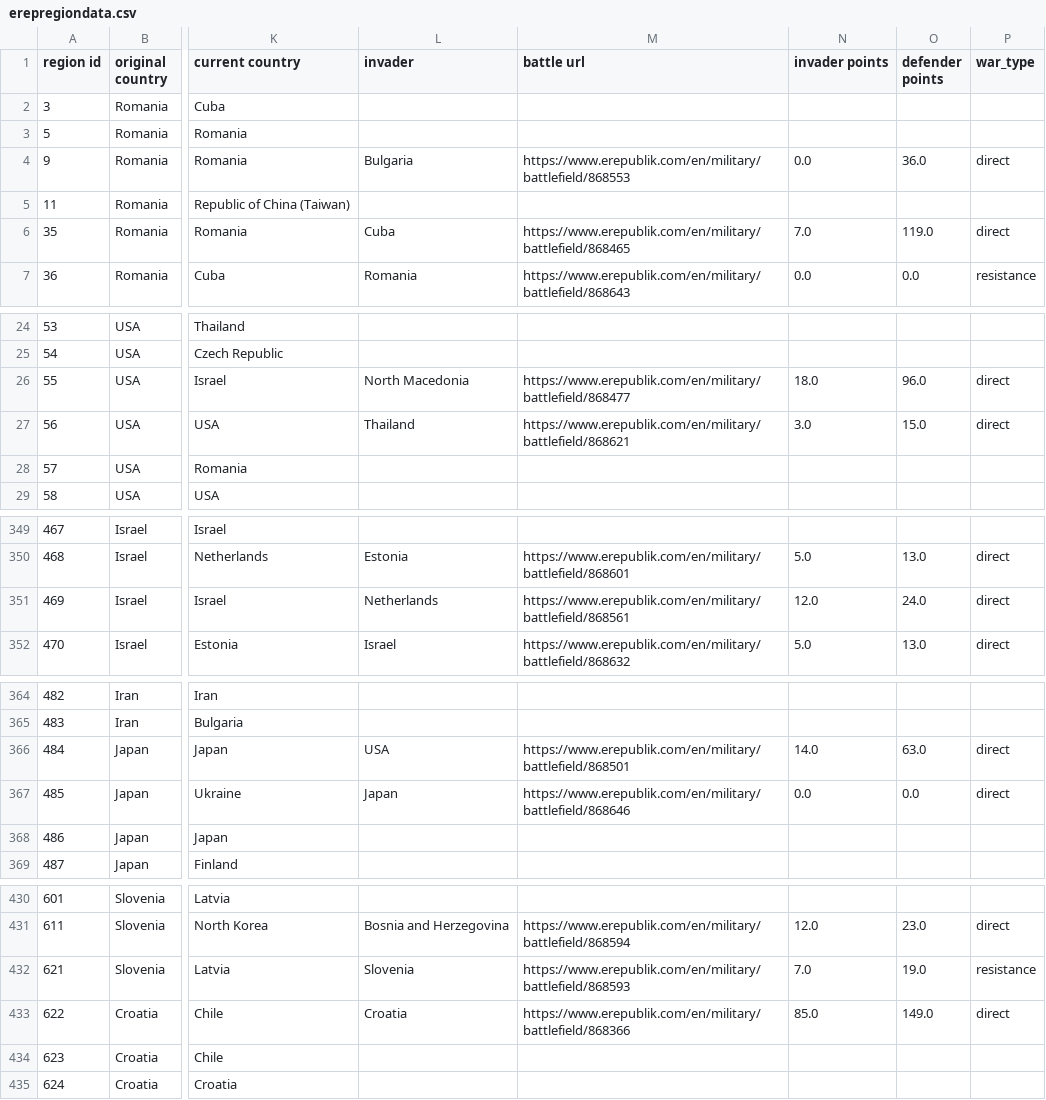
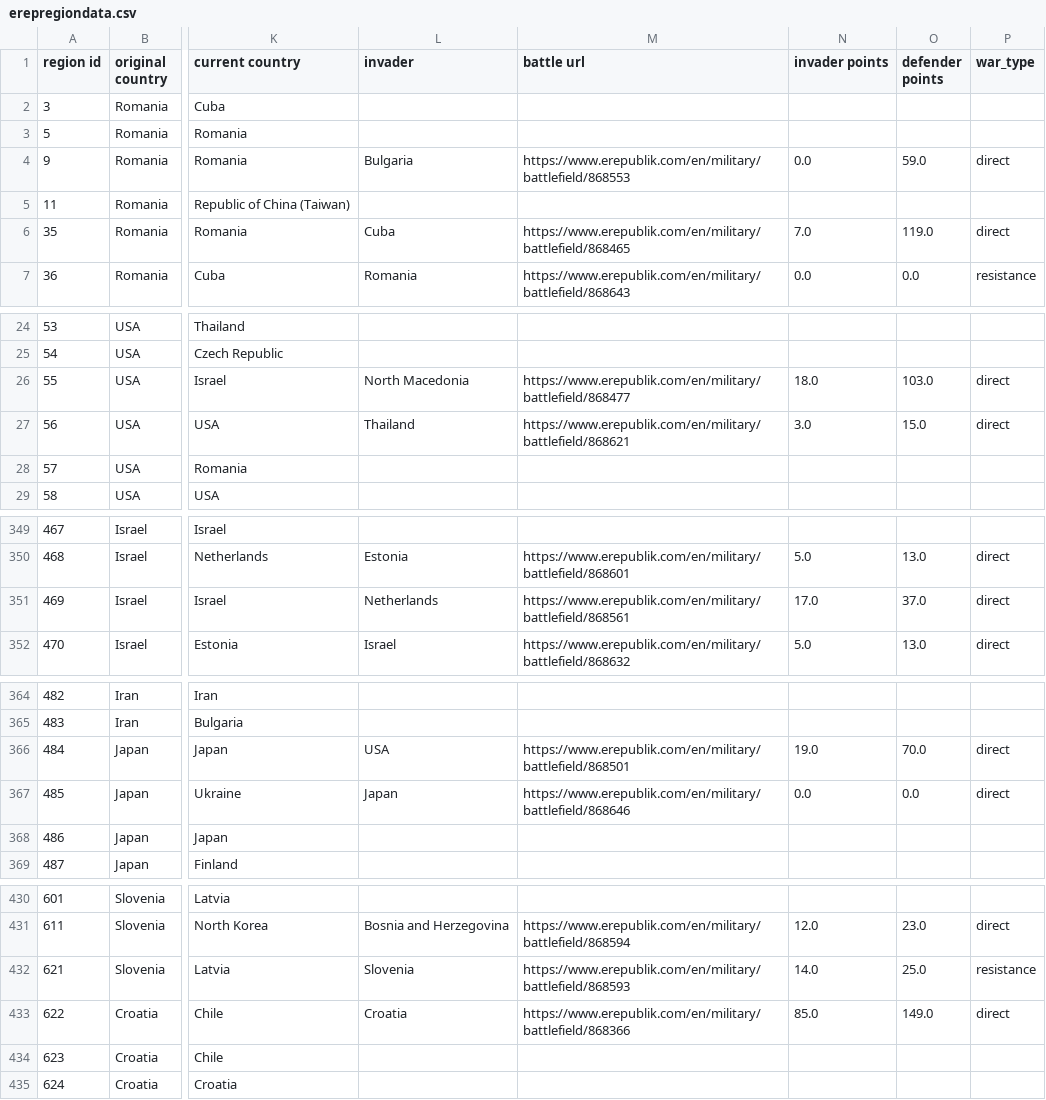
Before and after one commit to kf21boramenaval/emap, a CSV file: erepregiondata.csv, drawn as a sheet; only a part is shown, gaps mark what is left out; the diff covers the shown part only; the diff names each change by its address in the sheet, - before the commit and + after, or states it on an @@ line.

```diff
--- a/erepregiondata.csv
+++ b/erepregiondata.csv
-O4 (defender points): 36.0
+O4 (defender points): 59.0
-O26 (defender points): 96.0
+O26 (defender points): 103.0
-N351 (invader points): 12.0
+N351 (invader points): 17.0
-O351 (defender points): 24.0
+O351 (defender points): 37.0
-N366 (invader points): 14.0
+N366 (invader points): 19.0
-O366 (defender points): 63.0
+O366 (defender points): 70.0
-N432 (invader points): 7.0
+N432 (invader points): 14.0
-O432 (defender points): 19.0
+O432 (defender points): 25.0
```
Also changed, not shown: 28 edited cells elsewhere in this file, 1 other file.
